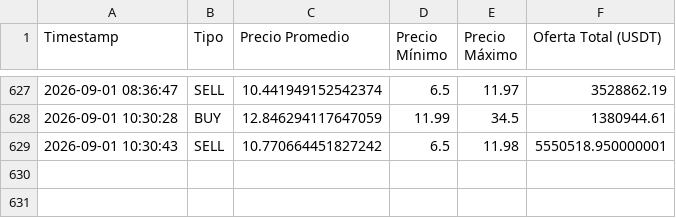
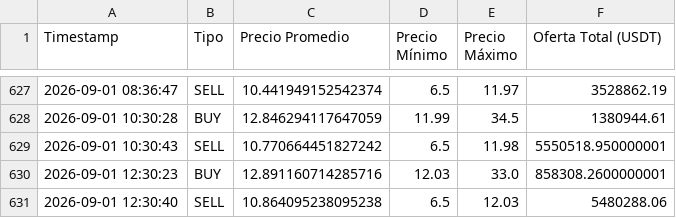
Before and after one commit to garni10/Binance-Hiper, a CSV file: data/resumen_binance3.csv, drawn as a sheet; only a part is shown, gaps mark what is left out.

Commit message:
Actualización

```diff
--- a/data/resumen_binance3.csv
+++ b/data/resumen_binance3.csv
@@ -629 +629,3 @@ Timestamp,Tipo,Precio Promedio,Precio Mínimo,Precio Máximo,Oferta Total (USDT)
 2026-09-01 10:30:43,SELL,10.770664451827242,6.5,11.98,5550518.950000001
+2026-09-01 12:30:23,BUY,12.891160714285716,12.03,33.0,858308.2600000001
+2026-09-01 12:30:40,SELL,10.864095238095238,6.5,12.03,5480288.06
```
